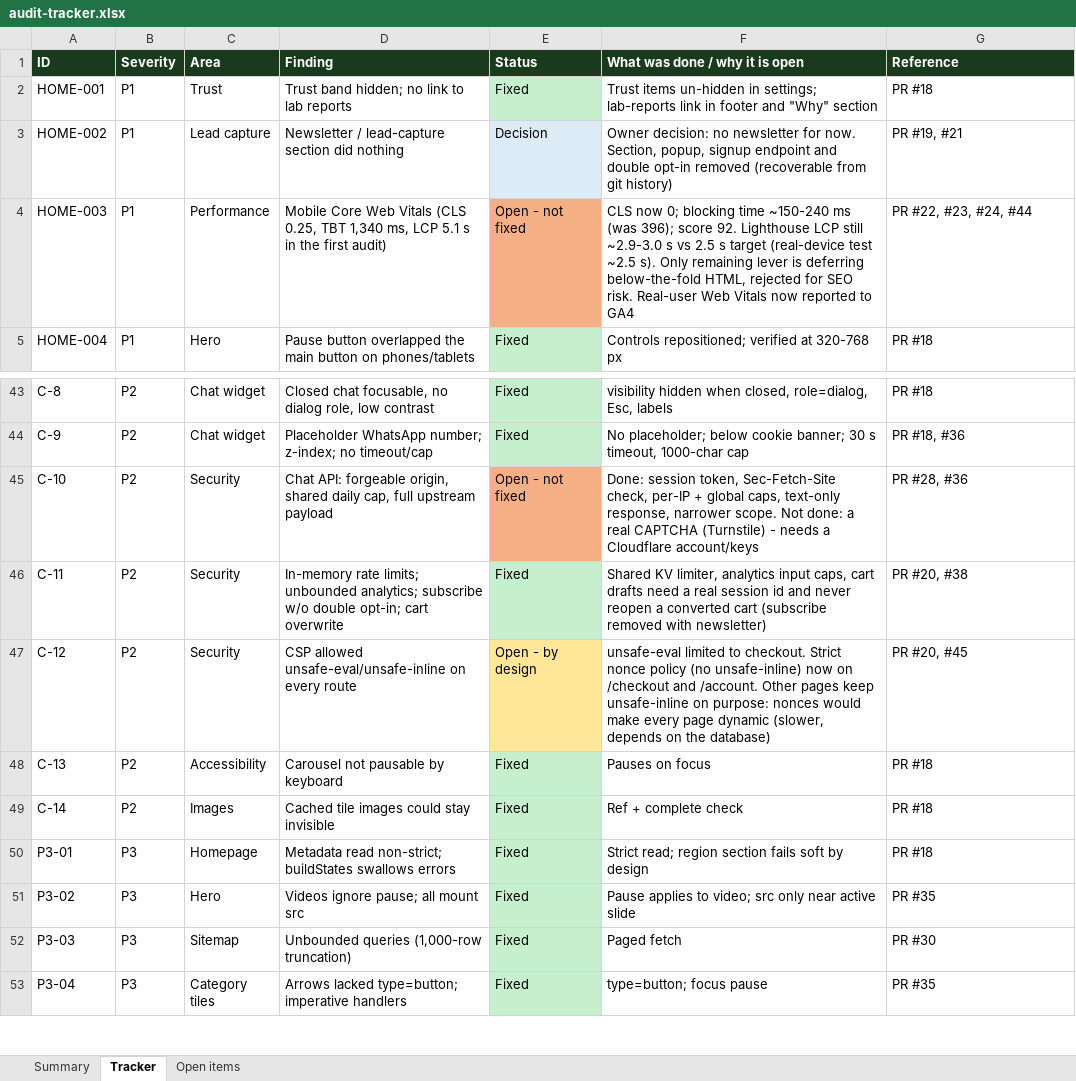
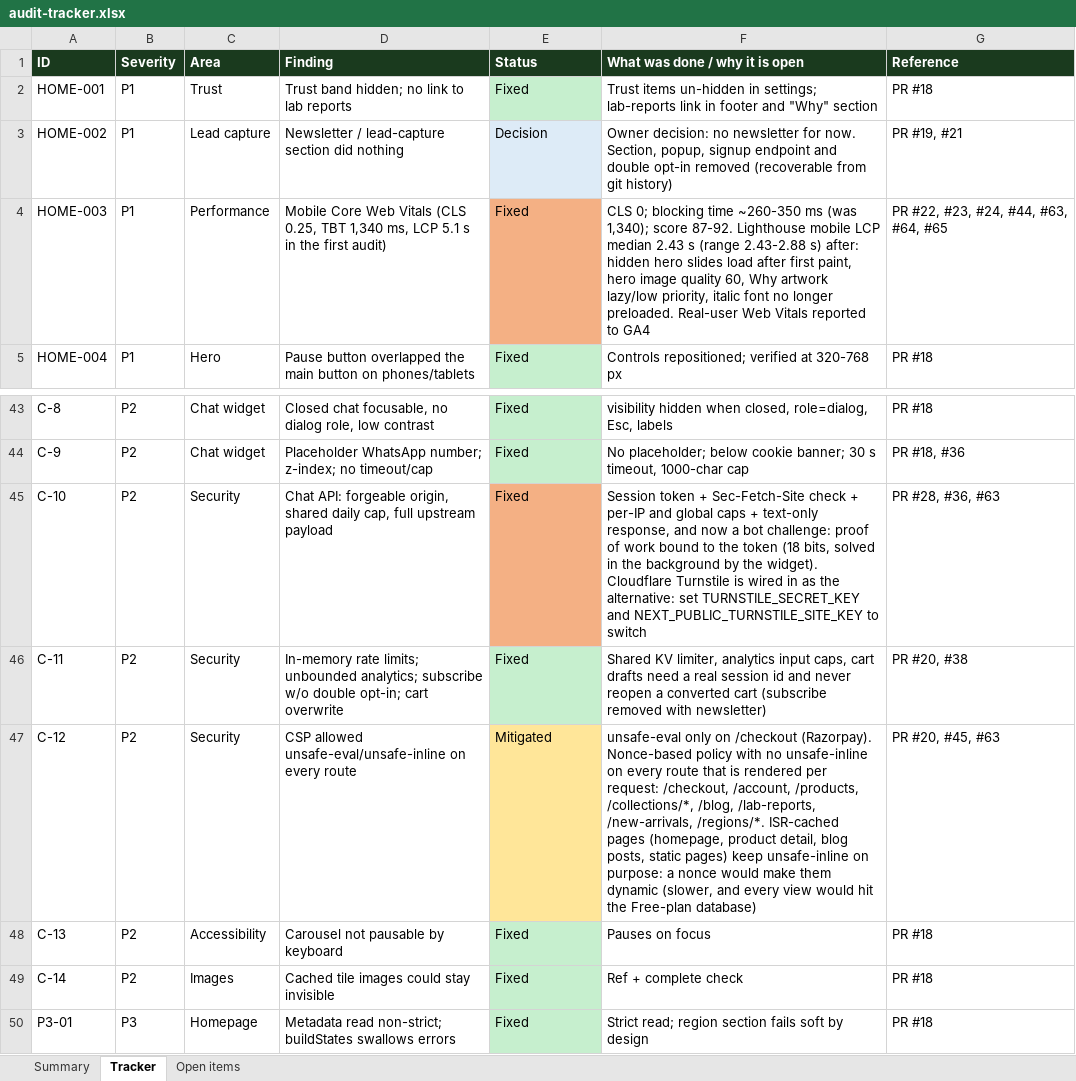
Before and after one commit to chambailsudhir/pahadiroots-next, an Excel workbook: docs/audit-tracker.xlsx, sheet Tracker, drawn as a sheet; only a part is shown, gaps mark what is left out; the shorter side is filled out with more unchanged rows; values as stored, in another font and other column widths than the file's, no borders; the diff names each change by its address in the sheet, - before the commit and + after, or states it on an @@ line.

```diff
--- a/docs/audit-tracker.xlsx (sheet Tracker)
+++ b/docs/audit-tracker.xlsx (sheet Tracker)
-E4 (Status): Open - not fixed
+E4 (Status): Fixed
-F4 (What was done / why it is open): CLS now 0; blocking time ~150-240 ms (was 396); score 92. Lighthouse LCP still ~2.9-3.0 s vs 2.5 s target (real-device test ~2.5 s). Only remaining lever is deferring below-the-fold HTML, rejected for SEO risk. Real-user Web Vitals now reported to…
+F4 (What was done / why it is open): CLS 0; blocking time ~260-350 ms (was 1,340); score 87-92. Lighthouse mobile LCP median 2.43 s (range 2.43-2.88 s) after: hidden hero slides load after first paint, hero image quality 60, Why artwork lazy/low priority, italic font no longer preloaded. Real-user Web Vitals reported to…
-G4 (Reference): PR #22, #23, #24, #44
+G4 (Reference): PR #22, #23, #24, #44, #63, #64, #65
-E45 (Status): Open - not fixed
+E45 (Status): Fixed
-F45 (What was done / why it is open): Done: session token, Sec-Fetch-Site check, per-IP + global caps, text-only response, narrower scope. Not done: a real CAPTCHA (Turnstile) - needs a Cloudflare account/keys
+F45 (What was done / why it is open): Session token + Sec-Fetch-Site check + per-IP and global caps + text-only response, and now a bot challenge: proof of work bound to the token (18 bits, solved in the background by the widget). Cloudflare Turnstile is wired in as the alternative: set TURNSTILE_SECRET_KEY and NEXT_PUBLIC_TURNSTILE_SITE_KEY to switch
-G45 (Reference): PR #28, #36
+G45 (Reference): PR #28, #36, #63
-E47 (Status): Open - by design
+E47 (Status): Mitigated
-F47 (What was done / why it is open): unsafe-eval limited to checkout. Strict nonce policy (no unsafe-inline) now on /checkout and /account. Other pages keep unsafe-inline on purpose: nonces would make every page dynamic (slower, depends on the database)
+F47 (What was done / why it is open): unsafe-eval only on /checkout (Razorpay). Nonce-based policy with no unsafe-inline on every route that is rendered per request: /checkout, /account, /products, /collections/*, /blog, /lab-reports, /new-arrivals, /regions/*. ISR-cached pages (homepage, product detail, blog posts, static pages) keep unsafe-inline on purpose: a nonce would make them dynamic (slower, and every view would hit the Free-plan database)
-G47 (Reference): PR #20, #45
+G47 (Reference): PR #20, #45, #63
```
Also changed, not shown: sheet Open items, sheet Summary, 2 other files.
